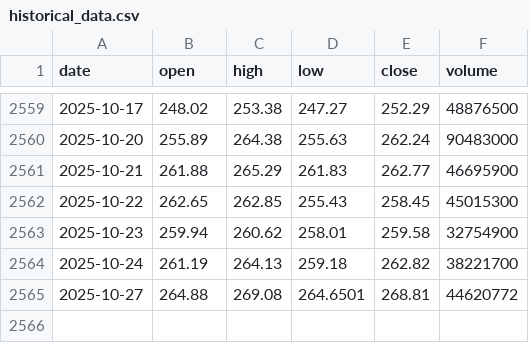
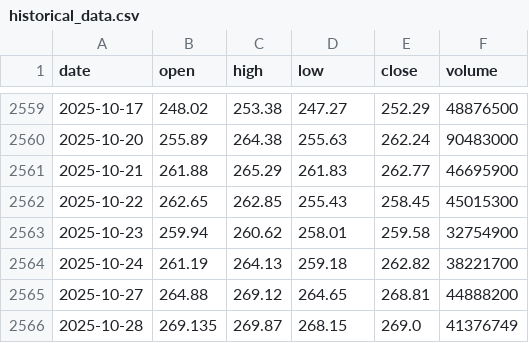
Before and after one commit to LukeGSW/AnalisiCiclica-AAPL, a CSV file: data/AAPL/historical_data.csv, drawn as a sheet; only a part is shown, gaps mark what is left out.

```diff
--- a/data/AAPL/historical_data.csv
+++ b/data/AAPL/historical_data.csv
@@ -2564,2 +2564,3 @@ date,open,high,low,close,volume
 2025-10-24,261.19,264.13,259.18,262.82,38221700
-2025-10-27,264.88,269.08,264.6501,268.81,44620772
+2025-10-27,264.88,269.12,264.65,268.81,44888200
+2025-10-28,269.135,269.87,268.15,269.0,41376749
```
Also changed, not shown: data/AAPL/signals.csv, 3 other files.
